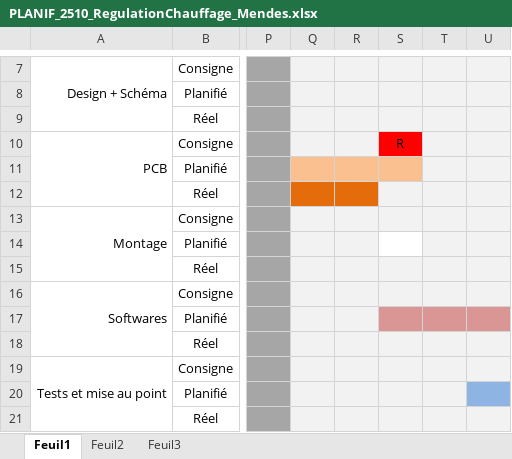
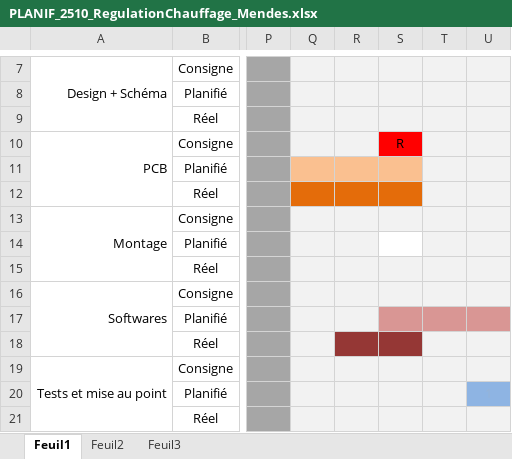
Before and after one commit to LeoMendesEsEtml/2510_RegulationChauffage, an Excel workbook: doc/2.Document Annexe/PLANIF_2510_RegulationChauffage_Mendes.xlsx, sheet Feuil1, drawn as a sheet; only a part is shown, gaps mark what is left out; values as stored, in another font and other column widths than the file's, no borders; charts and pictures not drawn; the diff names each change by its address in the sheet, - before the commit and + after, or states it on an @@ line.

```diff
--- a/doc/2.Document Annexe/PLANIF_2510_RegulationChauffage_Mendes.xlsx (sheet Feuil1)
+++ b/doc/2.Document Annexe/PLANIF_2510_RegulationChauffage_Mendes.xlsx (sheet Feuil1)
-S12 fill: #F2F2F2
+S12 fill: #E46C0A
-R18:S18 fill: #F2F2F2
+R18:S18 fill: #953735
```
Also changed, not shown: doc/2.Document Annexe/JDT_2510_RegulationChauffage_Mendes.xlsx, doc/7.BOM et PRIX/Commande.xlsx, 1 other file.
